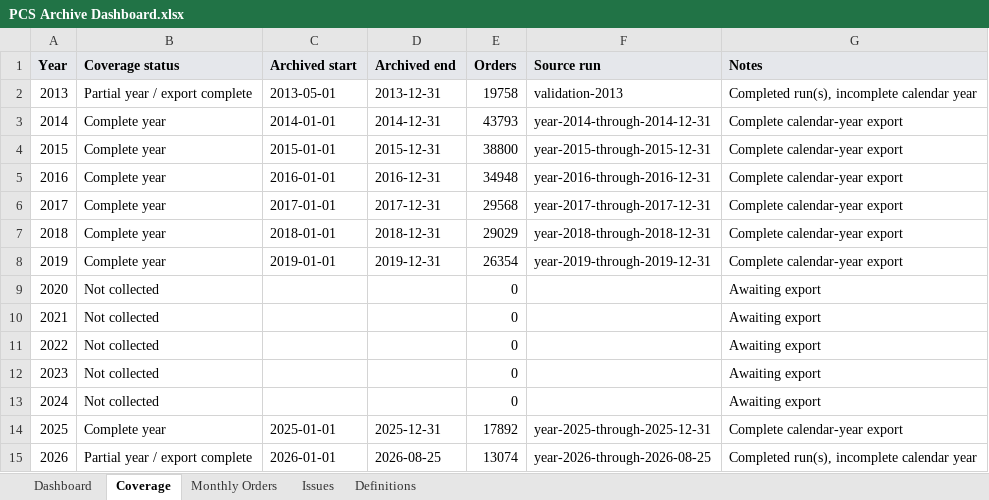
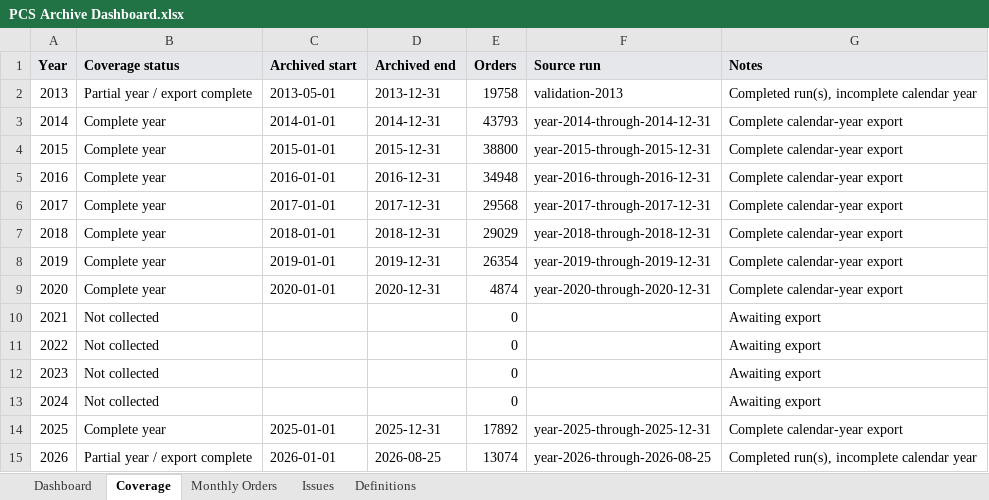
Before and after one commit to sbarnhart/pcs-archive-dashboard, an Excel workbook: dashboard-output/PCS Archive Dashboard.xlsx, sheet Coverage, drawn as a sheet; values as stored, in another font and other column widths than the file's, no borders; conditional formats not drawn; the diff names each change by its address in the sheet, - before the commit and + after, or states it on an @@ line.

```diff
--- a/dashboard-output/PCS Archive Dashboard.xlsx (sheet Coverage)
+++ b/dashboard-output/PCS Archive Dashboard.xlsx (sheet Coverage)
-B9 (Coverage status): Not collected
+B9 (Coverage status): Complete year
-C9 (Archived start): (empty)
+C9 (Archived start): 2020-01-01
-D9 (Archived end): (empty)
+D9 (Archived end): 2020-12-31
-E9 (Orders): 0
+E9 (Orders): 4874
-F9 (Source run): (empty)
+F9 (Source run): year-2020-through-2020-12-31
-G9 (Notes): Awaiting export
+G9 (Notes): Complete calendar-year export
```
Also changed, not shown: sheet Monthly Orders, sheet Dashboard, charts or pictures, outputs/archive-dashboard-current/PCS Archive Dashboard.xlsx, 5 other files.
